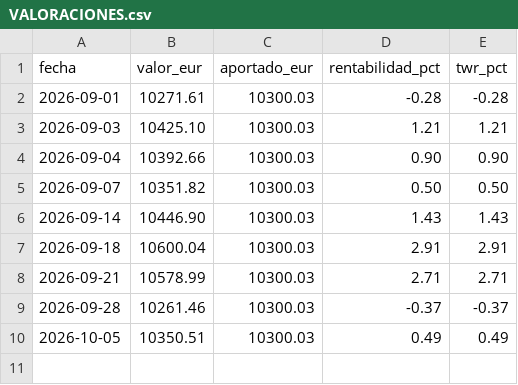
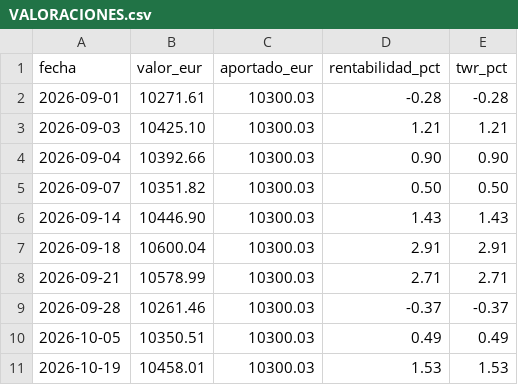
Before and after one commit to meridianscreenerdotcom/meridian-cartera-publica, a CSV file: VALORACIONES.csv, drawn as a sheet; the diff names each change by its address in the sheet, - before the commit and + after, or states it on an @@ line.

Commit message:
Actualización 2026-10-19 13:05 UTC — 24 movimientos — valor 10458.01 € — hash c5aeb3dc0f1c

```diff
--- a/VALORACIONES.csv
+++ b/VALORACIONES.csv
+row 11: 2026-10-19 | 10458.01 | 10300.03 | 1.53 | 1.53
```
Also changed, not shown: 2 other files.
